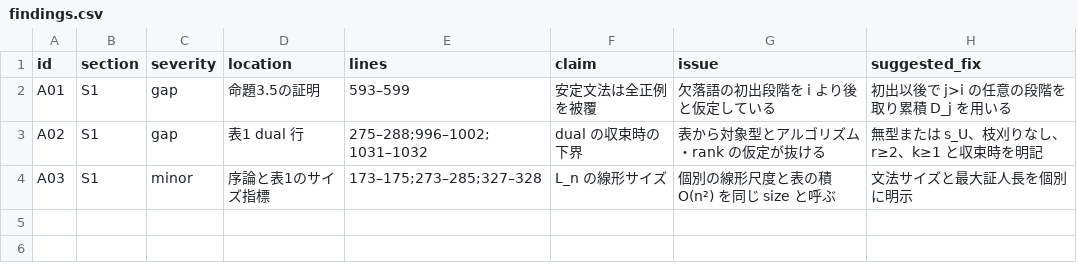
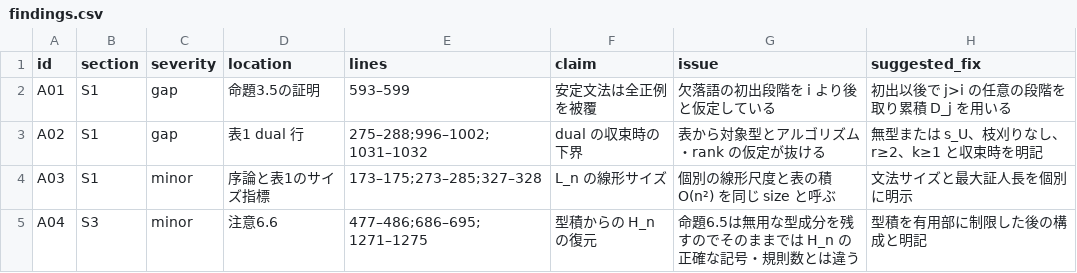
Before and after one commit to growupkuriyama-hub/Papers, a CSV file: 09_typed-fcp-fkp/research/external_review_2026-11-27_astra_full/findings.csv, drawn as a sheet.

Commit message:
09 review (Astra): S3 done

```diff
--- a/09_typed-fcp-fkp/research/external_review_2026-11-27_astra_full/findings.csv
+++ b/09_typed-fcp-fkp/research/external_review_2026-11-27_astra_full/findings.csv
@@ -4 +4,2 @@ A02,S1,gap,表1 dual 行,275–288;996–1002;1031–1032,dual の収束時の
 A03,S1,minor,序論と表1のサイズ指標,173–175;273–285;327–328,L_n の線形サイズ,個別の線形尺度と表の積 O(n²) を同じ size と呼ぶ,文法サイズと最大証人長を個別に明示
+A04,S3,minor,注意6.6,477–486;686–695;1271–1275,型積からの H_n の復元,命題6.5は無用な型成分を残すのでそのままでは H_n の正確な記号・規則数とは違う,型積を有用部に制限した後の構成と明記
```
